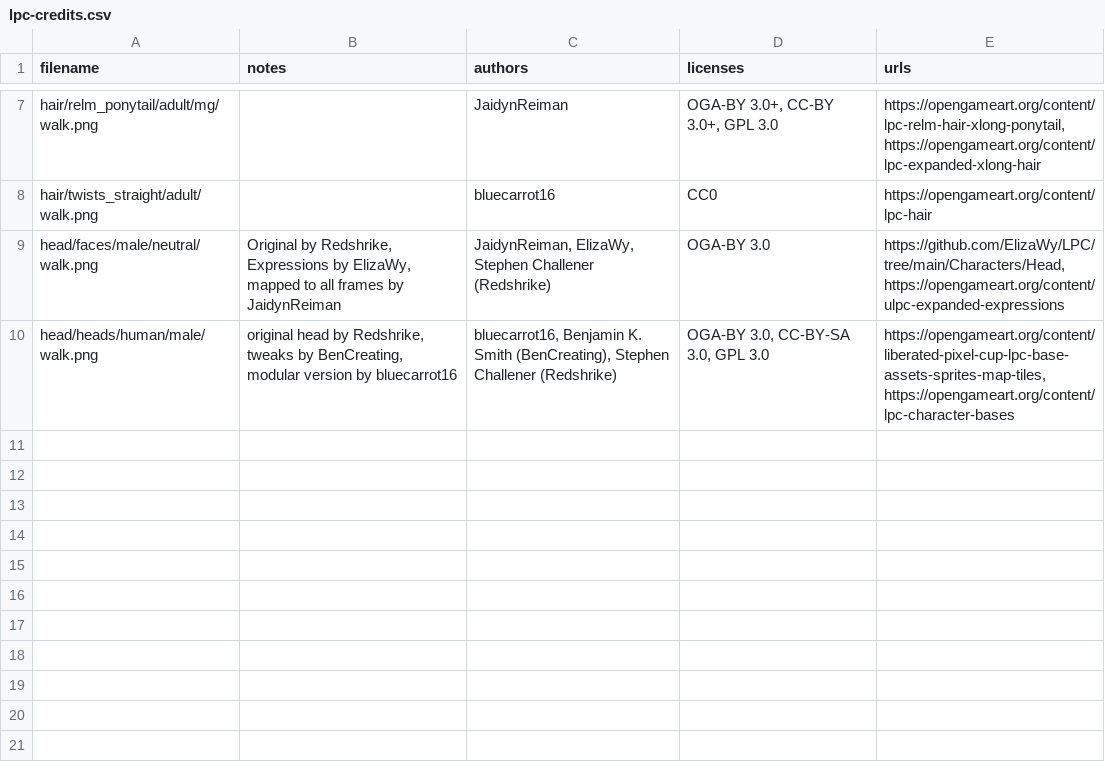
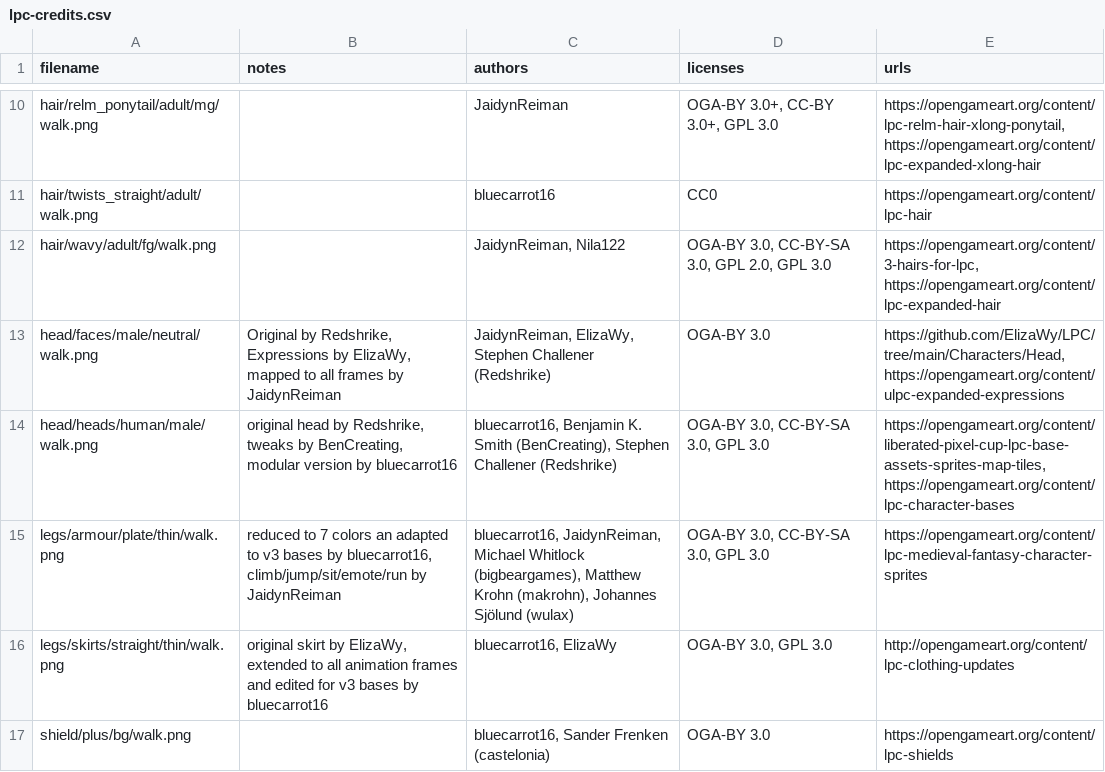
Before and after one commit to finnyalif-blip/sidequest, a CSV file: credits/lpc-credits.csv, drawn as a sheet; only a part is shown, gaps mark what is left out; the diff covers the shown part only.

```diff
--- a/credits/lpc-credits.csv
+++ b/credits/lpc-credits.csv
@@ -8,3 +11,7 @@
 "hair/twists_straight/adult/walk.png","","bluecarrot16","CC0","https://opengameart.org/content/lpc-hair"
+"hair/wavy/adult/fg/walk.png","","JaidynReiman, Nila122","OGA-BY 3.0, CC-BY-SA 3.0, GPL 2.0, GPL 3.0","https://opengameart.org/content/3-hairs-for-lpc, https://opengameart.org/content/lpc-expanded-hair"
 "head/faces/male/neutral/walk.png","Original by Redshrike, Expressions by ElizaWy, mapped to all frames by JaidynReiman","JaidynReiman, ElizaWy, Stephen Challener (Redshrike)","OGA-BY 3.0","https://github.com/ElizaWy/LPC/tree/main/Characters/Head, https://opengameart.org/content/ulpc-expanded-expressions"
 "head/heads/human/male/walk.png","original head by Redshrike, tweaks by BenCreating, modular version by bluecarrot16","bluecarrot16, Benjamin K. Smith (BenCreating), Stephen Challener (Redshrike)","OGA-BY 3.0, CC-BY-SA 3.0, GPL 3.0","https://opengameart.org/content/liberated-pixel-cup-lpc-base-assets-sprites-map-tiles, https://opengameart.org/content/lpc-character-bases"
+"legs/armour/plate/thin/walk.png","reduced to 7 colors an adapted to v3 bases by bluecarrot16, climb/jump/sit/emote/run by JaidynReiman","bluecarrot16, JaidynReiman, Michael Whitlock (bigbeargames), Matthew Krohn (makrohn), Johannes Sjölund (wulax)","OGA-BY 3.0, CC-BY-SA 3.0, GPL 3.0","https://opengameart.org/content/lpc-medieval-fantasy-character-sprites"
+"legs/skirts/straight/thin/walk.png","original skirt by ElizaWy, extended to all animation frames and edited for v3 bases by bluecarrot16","bluecarrot16, ElizaWy","OGA-BY 3.0, GPL 3.0","http://opengameart.org/content/lpc-clothing-updates"
+"shield/plus/bg/walk.png","","bluecarrot16, Sander Frenken (castelonia)","OGA-BY 3.0","https://opengameart.org/content/lpc-shields"
```
Also changed, not shown: 9 added rows elsewhere in this file, 1 other file.
